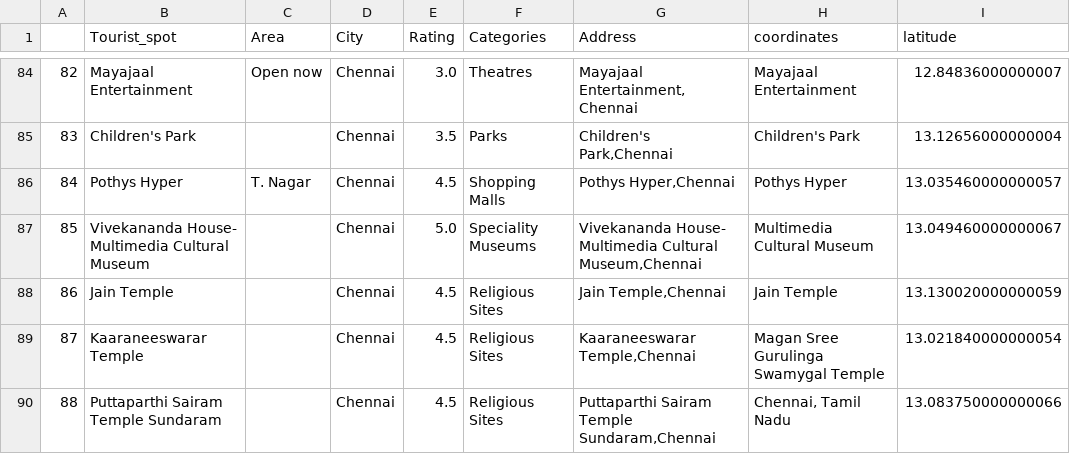
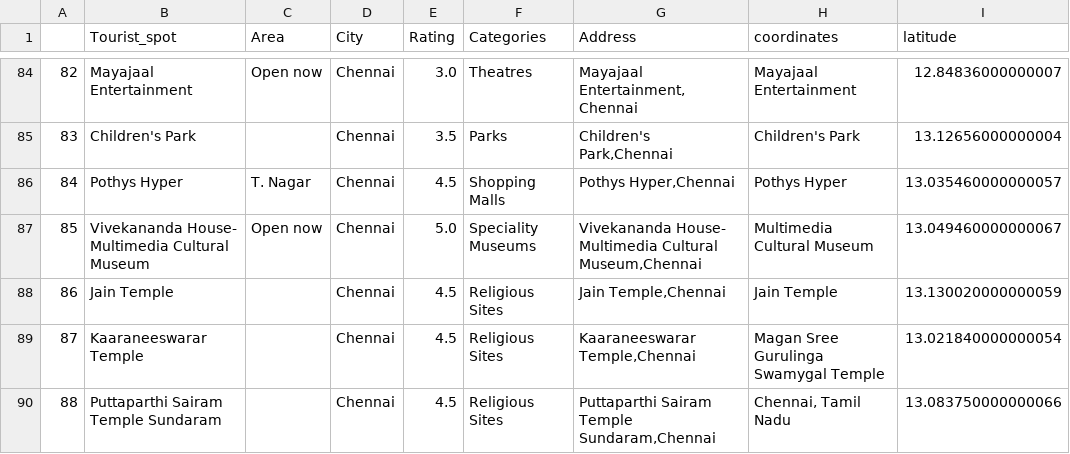
Before and after one commit to prachitibapat/tourist-recommender, a CSV file: csv/chennai.csv, drawn as a sheet; only a part is shown, gaps mark what is left out; the diff covers the shown part only; the diff names each change by its address in the sheet, - before the commit and + after, or states it on an @@ line.

```diff
--- a/csv/chennai.csv
+++ b/csv/chennai.csv
-C87 (Area): (empty)
+C87 (Area): Open now
```
Also changed, not shown: 26 edited cells elsewhere in this file, csv/mumbai.csv, 20 other files.
